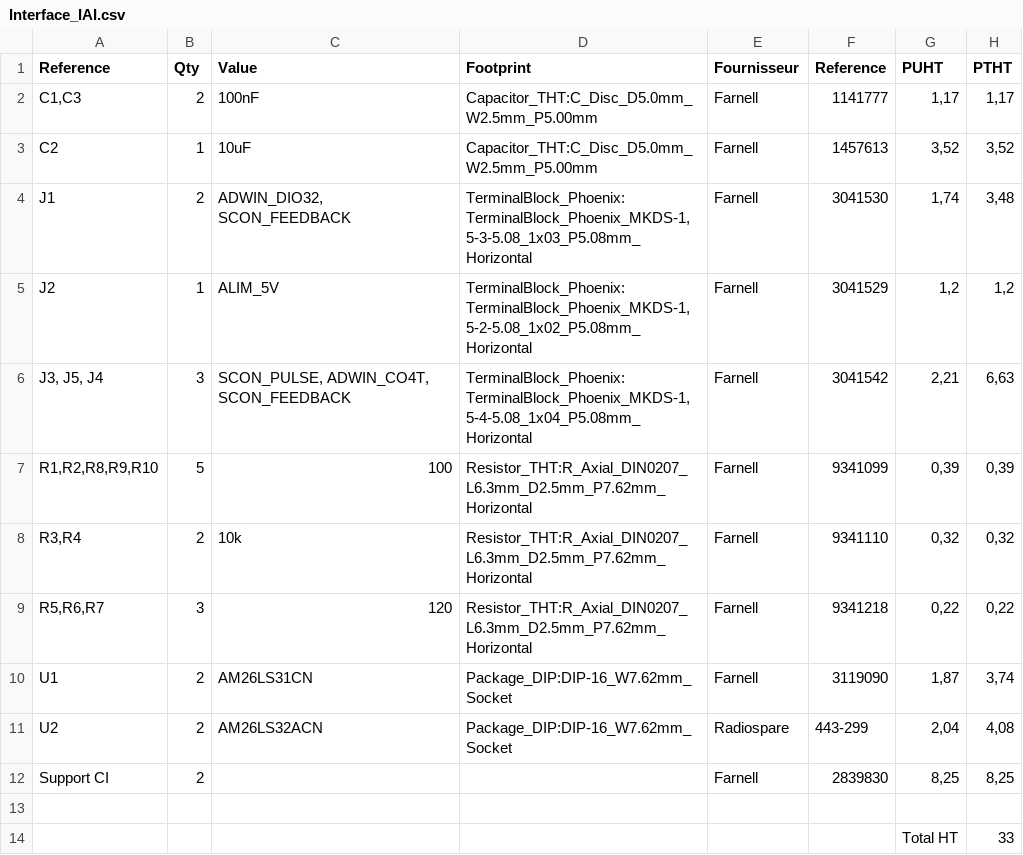
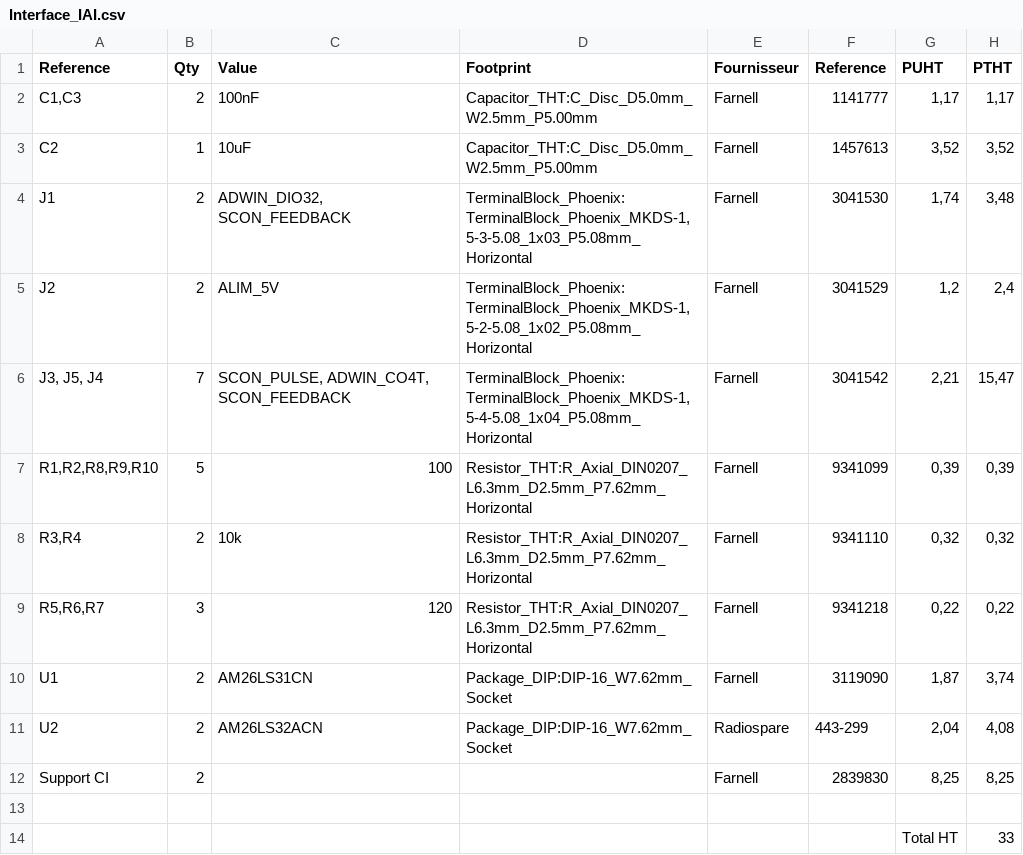
Before and after one commit to fbuloup/Interface_IAI, a CSV file: Interface_IAI.csv, drawn as a sheet.

```diff
--- a/Interface_IAI.csv
+++ b/Interface_IAI.csv
@@ -4,4 +4,4 @@ C2;1;10uF;Capacitor_THT:C_Disc_D5.0mm_W2.5mm_P5.00mm;Farnell;1457613;3,52;3,52
 J1;2;ADWIN_DIO32, SCON_FEEDBACK;TerminalBlock_Phoenix:TerminalBlock_Phoenix_MKDS-1,5-3-5.08_1x03_P5.08mm_Horizontal;Farnell;3041530;1,74;3,48
-J2;1;ALIM_5V;TerminalBlock_Phoenix:TerminalBlock_Phoenix_MKDS-1,5-2-5.08_1x02_P5.08mm_Horizontal;Farnell;3041529;1,2;1,2
-J3, J5, J4;3;SCON_PULSE, ADWIN_CO4T, SCON_FEEDBACK;TerminalBlock_Phoenix:TerminalBlock_Phoenix_MKDS-1,5-4-5.08_1x04_P5.08mm_Horizontal;Farnell;3041542;2,21;6,63
+J2;2;ALIM_5V;TerminalBlock_Phoenix:TerminalBlock_Phoenix_MKDS-1,5-2-5.08_1x02_P5.08mm_Horizontal;Farnell;3041529;1,2;2,4
+J3, J5, J4;7;SCON_PULSE, ADWIN_CO4T, SCON_FEEDBACK;TerminalBlock_Phoenix:TerminalBlock_Phoenix_MKDS-1,5-4-5.08_1x04_P5.08mm_Horizontal;Farnell;3041542;2,21;15,47
 R1,R2,R8,R9,R10;5;100;Resistor_THT:R_Axial_DIN0207_L6.3mm_D2.5mm_P7.62mm_Horizontal;Farnell;9341099;0,39;0,39
```
Also changed, not shown: 3 other files.
